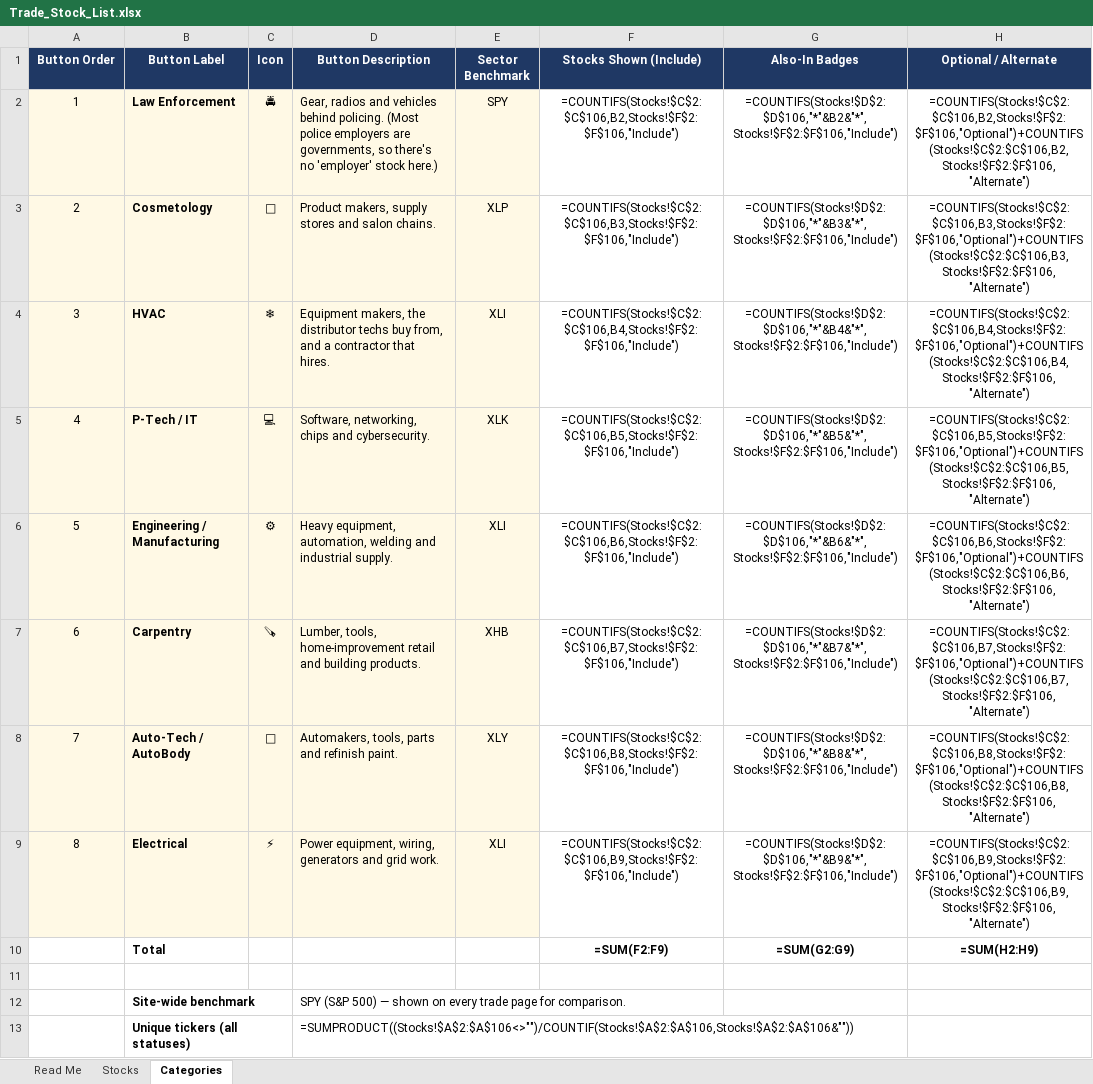
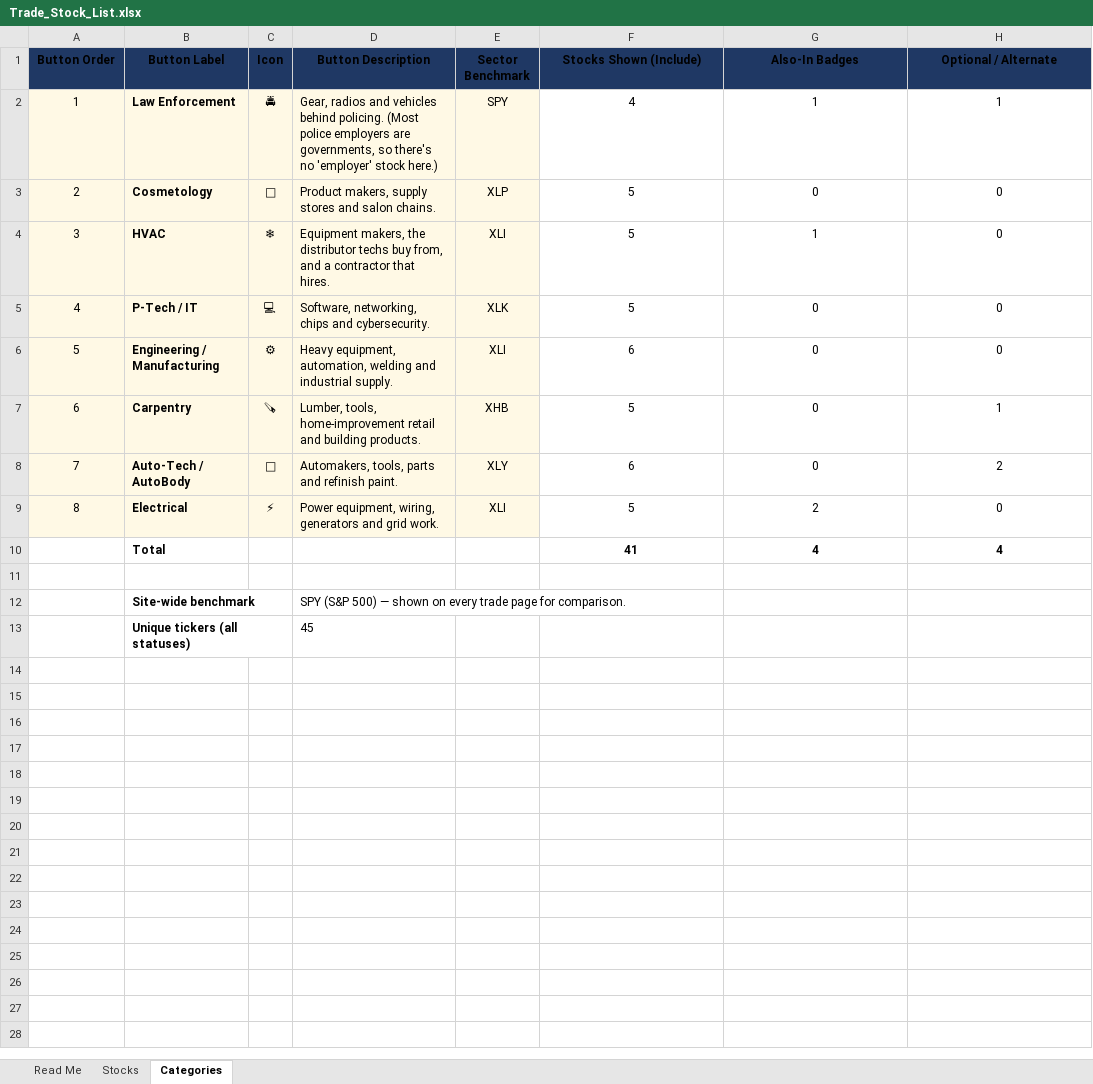
Before and after one commit to jflann4435/trade-floor, an Excel workbook: stocks/Trade_Stock_List.xlsx, sheet Categories, drawn as a sheet; values as stored, in another font and other column widths than the file's, no borders; formulas without a stored value are shown as written; the diff names each change by its address in the sheet, - before the commit and + after, or states it on an @@ line.

Commit message:
Add files via upload

```diff
--- a/stocks/Trade_Stock_List.xlsx (sheet Categories)
+++ b/stocks/Trade_Stock_List.xlsx (sheet Categories)
-A1:H1 text colour: #FFFFFF
+A1:H1 text colour: black
-F2 (Stocks Shown (Include)): =COUNTIFS(Stocks!$C$2:$C$106,B2,Stocks!$F$2:$F$106,"Include")
+F2 (Stocks Shown (Include)): 4
-G2 (Also-In Badges): =COUNTIFS(Stocks!$D$2:$D$106,"*"&B2&"*",Stocks!$F$2:$F$106,"Include")
+G2 (Also-In Badges): 1
-H2 (Optional / Alternate): =COUNTIFS(Stocks!$C$2:$C$106,B2,Stocks!$F$2:$F$106,"Optional")+COUNTIFS(Stocks!$C$2:$C$106,B2,Stocks!$F$2:$F$106,"Alternate")
+H2 (Optional / Alternate): 1
-F3 (Stocks Shown (Include)): =COUNTIFS(Stocks!$C$2:$C$106,B3,Stocks!$F$2:$F$106,"Include")
+F3 (Stocks Shown (Include)): 5
-G3 (Also-In Badges): =COUNTIFS(Stocks!$D$2:$D$106,"*"&B3&"*",Stocks!$F$2:$F$106,"Include")
+G3 (Also-In Badges): 0
-H3 (Optional / Alternate): =COUNTIFS(Stocks!$C$2:$C$106,B3,Stocks!$F$2:$F$106,"Optional")+COUNTIFS(Stocks!$C$2:$C$106,B3,Stocks!$F$2:$F$106,"Alternate")
+H3 (Optional / Alternate): 0
-F4 (Stocks Shown (Include)): =COUNTIFS(Stocks!$C$2:$C$106,B4,Stocks!$F$2:$F$106,"Include")
+F4 (Stocks Shown (Include)): 5
-G4 (Also-In Badges): =COUNTIFS(Stocks!$D$2:$D$106,"*"&B4&"*",Stocks!$F$2:$F$106,"Include")
+G4 (Also-In Badges): 1
-H4 (Optional / Alternate): =COUNTIFS(Stocks!$C$2:$C$106,B4,Stocks!$F$2:$F$106,"Optional")+COUNTIFS(Stocks!$C$2:$C$106,B4,Stocks!$F$2:$F$106,"Alternate")
+H4 (Optional / Alternate): 0
-F5 (Stocks Shown (Include)): =COUNTIFS(Stocks!$C$2:$C$106,B5,Stocks!$F$2:$F$106,"Include")
+F5 (Stocks Shown (Include)): 5
-G5 (Also-In Badges): =COUNTIFS(Stocks!$D$2:$D$106,"*"&B5&"*",Stocks!$F$2:$F$106,"Include")
+G5 (Also-In Badges): 0
-H5 (Optional / Alternate): =COUNTIFS(Stocks!$C$2:$C$106,B5,Stocks!$F$2:$F$106,"Optional")+COUNTIFS(Stocks!$C$2:$C$106,B5,Stocks!$F$2:$F$106,"Alternate")
+H5 (Optional / Alternate): 0
-F6 (Stocks Shown (Include)): =COUNTIFS(Stocks!$C$2:$C$106,B6,Stocks!$F$2:$F$106,"Include")
+F6 (Stocks Shown (Include)): 6
-G6 (Also-In Badges): =COUNTIFS(Stocks!$D$2:$D$106,"*"&B6&"*",Stocks!$F$2:$F$106,"Include")
+G6 (Also-In Badges): 0
-H6 (Optional / Alternate): =COUNTIFS(Stocks!$C$2:$C$106,B6,Stocks!$F$2:$F$106,"Optional")+COUNTIFS(Stocks!$C$2:$C$106,B6,Stocks!$F$2:$F$106,"Alternate")
+H6 (Optional / Alternate): 0
-F7 (Stocks Shown (Include)): =COUNTIFS(Stocks!$C$2:$C$106,B7,Stocks!$F$2:$F$106,"Include")
+F7 (Stocks Shown (Include)): 5
-G7 (Also-In Badges): =COUNTIFS(Stocks!$D$2:$D$106,"*"&B7&"*",Stocks!$F$2:$F$106,"Include")
+G7 (Also-In Badges): 0
-H7 (Optional / Alternate): =COUNTIFS(Stocks!$C$2:$C$106,B7,Stocks!$F$2:$F$106,"Optional")+COUNTIFS(Stocks!$C$2:$C$106,B7,Stocks!$F$2:$F$106,"Alternate")
+H7 (Optional / Alternate): 1
-F8 (Stocks Shown (Include)): =COUNTIFS(Stocks!$C$2:$C$106,B8,Stocks!$F$2:$F$106,"Include")
+F8 (Stocks Shown (Include)): 6
-G8 (Also-In Badges): =COUNTIFS(Stocks!$D$2:$D$106,"*"&B8&"*",Stocks!$F$2:$F$106,"Include")
+G8 (Also-In Badges): 0
-H8 (Optional / Alternate): =COUNTIFS(Stocks!$C$2:$C$106,B8,Stocks!$F$2:$F$106,"Optional")+COUNTIFS(Stocks!$C$2:$C$106,B8,Stocks!$F$2:$F$106,"Alternate")
+H8 (Optional / Alternate): 2
-F9 (Stocks Shown (Include)): =COUNTIFS(Stocks!$C$2:$C$106,B9,Stocks!$F$2:$F$106,"Include")
+F9 (Stocks Shown (Include)): 5
-G9 (Also-In Badges): =COUNTIFS(Stocks!$D$2:$D$106,"*"&B9&"*",Stocks!$F$2:$F$106,"Include")
+G9 (Also-In Badges): 2
-H9 (Optional / Alternate): =COUNTIFS(Stocks!$C$2:$C$106,B9,Stocks!$F$2:$F$106,"Optional")+COUNTIFS(Stocks!$C$2:$C$106,B9,Stocks!$F$2:$F$106,"Alternate")
+H9 (Optional / Alternate): 0
-F10 (Stocks Shown (Include)): =SUM(F2:F9)
+F10 (Stocks Shown (Include)): 41
-G10 (Also-In Badges): =SUM(G2:G9)
+G10 (Also-In Badges): 4
-H10 (Optional / Alternate): =SUM(H2:H9)
+H10 (Optional / Alternate): 4
-D13 (Button Description): =SUMPRODUCT((Stocks!$A$2:$A$106<>"")/COUNTIF(Stocks!$A$2:$A$106,Stocks!$A$2:$A$106&""))
+D13 (Button Description): 45
```
Also changed, not shown: sheet Stocks.
